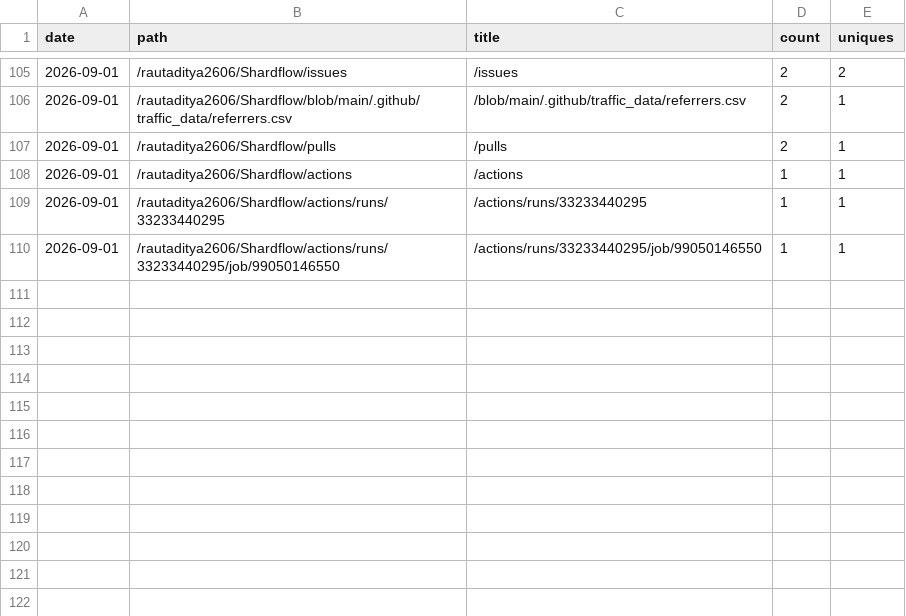
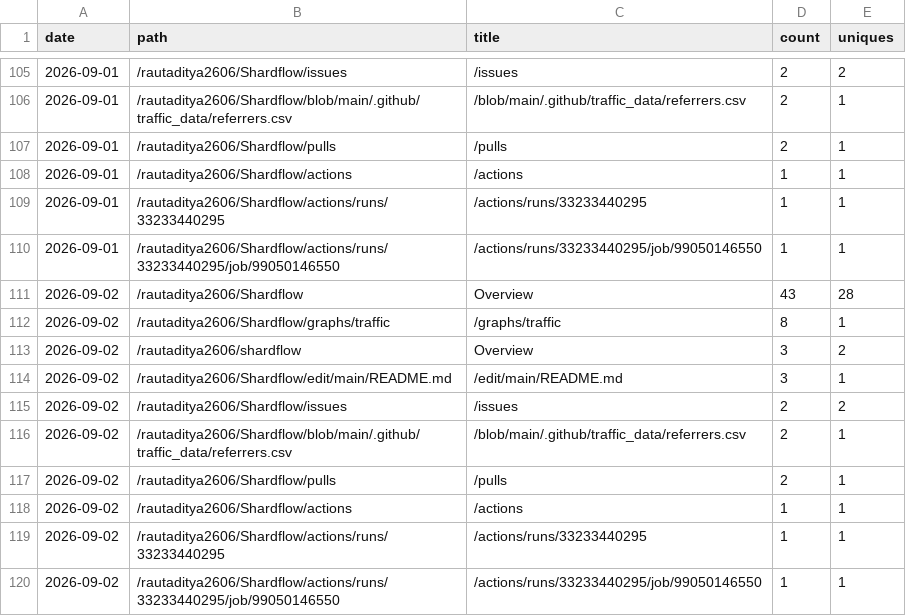
Before and after one commit to rautaditya2606/Shardflow, a CSV file: .github/traffic_data/popular_paths.csv, drawn as a sheet; only a part is shown, gaps mark what is left out; the diff names each change by its address in the sheet, - before the commit and + after, or states it on an @@ line.

```diff
--- a/.github/traffic_data/popular_paths.csv
+++ b/.github/traffic_data/popular_paths.csv
+row 111: 2026-09-02 | /rautaditya2606/Shardflow | Overview | 43 | 28
+row 112: 2026-09-02 | /rautaditya2606/Shardflow/graphs/traffic | /graphs/traffic | 8 | 1
+row 113: 2026-09-02 | /rautaditya2606/shardflow | Overview | 3 | 2
+row 114: 2026-09-02 | /rautaditya2606/Shardflow/edit/main/README.md | /edit/main/README.md | 3 | 1
+row 115: 2026-09-02 | /rautaditya2606/Shardflow/issues | /issues | 2 | 2
+row 116: 2026-09-02 | /rautaditya2606/Shardflow/blob/main/.github/traffic_data/referrers.csv | /blob/main/.github/traffic_data/referrers.csv | 2 | 1
+row 117: 2026-09-02 | /rautaditya2606/Shardflow/pulls | /pulls | 2 | 1
+row 118: 2026-09-02 | /rautaditya2606/Shardflow/actions | /actions | 1 | 1
+row 119: 2026-09-02 | /rautaditya2606/Shardflow/actions/runs/33233440295 | /actions/runs/33233440295 | 1 | 1
+row 120: 2026-09-02 | /rautaditya2606/Shardflow/actions/runs/33233440295/job/99050146550 | /actions/runs/33233440295/job/99050146550 | 1 | 1
```
Also changed, not shown: .github/traffic_data/clones.csv, .github/traffic_data/referrers.csv, 2 other files.
